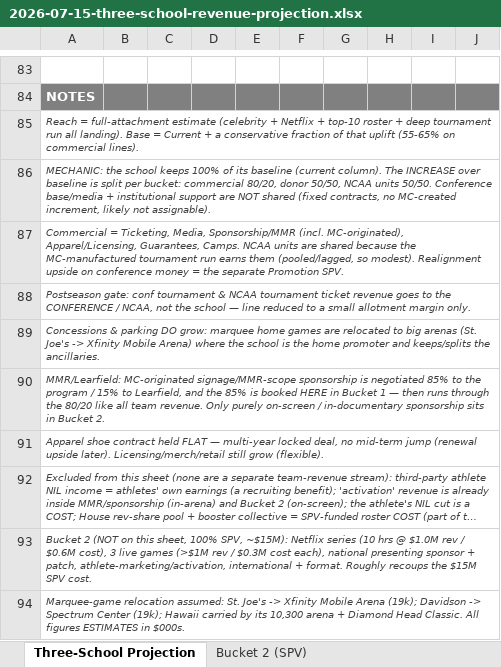
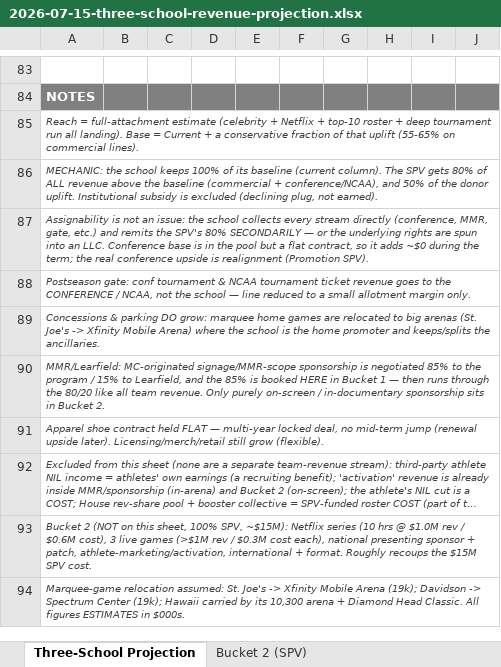
Before and after one commit to ndesilva12/brain-vault, an Excel workbook: cinderella/Outputs/2026-07-15-three-school-revenue-projection.xlsx, sheet Three-School Projection, drawn as a sheet; only a part is shown, gaps mark what is left out; long unchanged cells end in …; values as stored, in another font and other column widths than the file's, no borders; the diff covers the shown part only; the diff names each change by its address in the sheet, - before the commit and + after, or states it on an @@ line.

```diff
--- a/cinderella/Outputs/2026-07-15-three-school-revenue-projection.xlsx (sheet Three-School Projection)
+++ b/cinderella/Outputs/2026-07-15-three-school-revenue-projection.xlsx (sheet Three-School Projection)
-A86: …column). The INCREASE over baseline is split per bucket: commercial 80/20, donor 50/50, NCAA units 50/50. Conference base/media + institutional support are NOT shared (fixed contracts, no MC-created increment, likely not assignable).
+A86: …column). The SPV gets 80% of ALL revenue above the baseline (commercial + conference/NCAA), and 50% of the donor uplift. Institutional subsidy is excluded (declining plug, not earned).
-A87: Commercial = Ticketing, Media, Sponsorship/MMR (incl. MC-originated), Apparel/Licensing, Guarantees, Camps. NCAA units are shared because the MC-manufactured tournament run earns them (pooled/lagged, so modest). Realignment upside on conference money = the separate Promotion SPV.
+A87: Assignability is not an issue: the school collects every stream directly (conference, MMR, gate, etc.) and remits the SPV's 80% SECONDARILY — or the underlying rights are spun into an LLC. Conference base is in the pool but a flat contract, so it adds ~$0 during the term; the real conference upside is realignment (Promotion SPV).
```
Also changed, not shown: 1 added row, 1 removed row, 23 edited cells and cell formats elsewhere in this sheet, sheet Bucket 2 (SPV).
